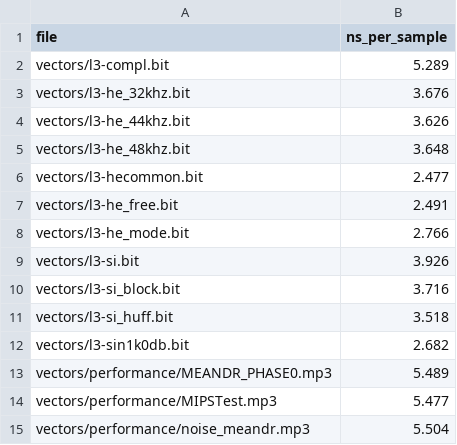
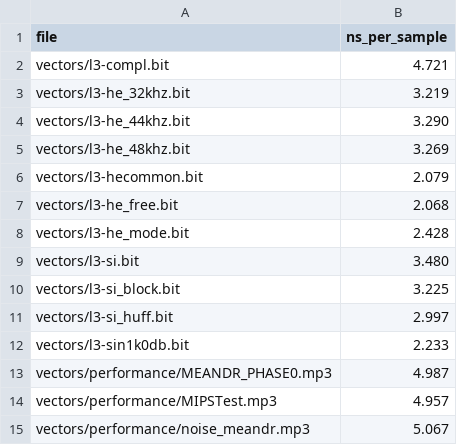
Before and after one commit to aplghl/minimp3-avx2-pgo, a CSV file: results/fast.csv, drawn as a sheet.

Commit message:
results: consolidate canonical CSVs and document provenance
- exact.csv/fast.csv are now the canonical AVX2+PGO builds (3.492/3.430)
- demote duplicate runs to exact-repro.csv / fast-early.csv
- drop d_imdct.csv / d_fast.csv codenames
- add results/README.md mapping every CSV to generator and status
- add kernels.csv (upstream vs AVX2) and variance.csv (1.3% run spread)
- summary.csv: add exact row and drop the foreign-path matrix header

```diff
--- a/results/fast.csv
+++ b/results/fast.csv
@@ -1,15 +1,15 @@
 file,ns_per_sample
-vectors/l3-compl.bit,5.289
-vectors/l3-he_32khz.bit,3.676
-vectors/l3-he_44khz.bit,3.626
-vectors/l3-he_48khz.bit,3.648
-vectors/l3-hecommon.bit,2.477
-vectors/l3-he_free.bit,2.491
-vectors/l3-he_mode.bit,2.766
-vectors/l3-si.bit,3.926
-vectors/l3-si_block.bit,3.716
-vectors/l3-si_huff.bit,3.518
-vectors/l3-sin1k0db.bit,2.682
-vectors/performance/MEANDR_PHASE0.mp3,5.489
-vectors/performance/MIPSTest.mp3,5.477
-vectors/performance/noise_meandr.mp3,5.504
+vectors/l3-compl.bit,4.721
+vectors/l3-he_32khz.bit,3.219
+vectors/l3-he_44khz.bit,3.290
+vectors/l3-he_48khz.bit,3.269
+vectors/l3-hecommon.bit,2.079
+vectors/l3-he_free.bit,2.068
+vectors/l3-he_mode.bit,2.428
+vectors/l3-si.bit,3.480
+vectors/l3-si_block.bit,3.225
+vectors/l3-si_huff.bit,2.997
+vectors/l3-sin1k0db.bit,2.233
+vectors/performance/MEANDR_PHASE0.mp3,4.987
+vectors/performance/MIPSTest.mp3,4.957
+vectors/performance/noise_meandr.mp3,5.067
```
Also changed, not shown: results/exact.csv, results/matrix.csv, 11 other files.
